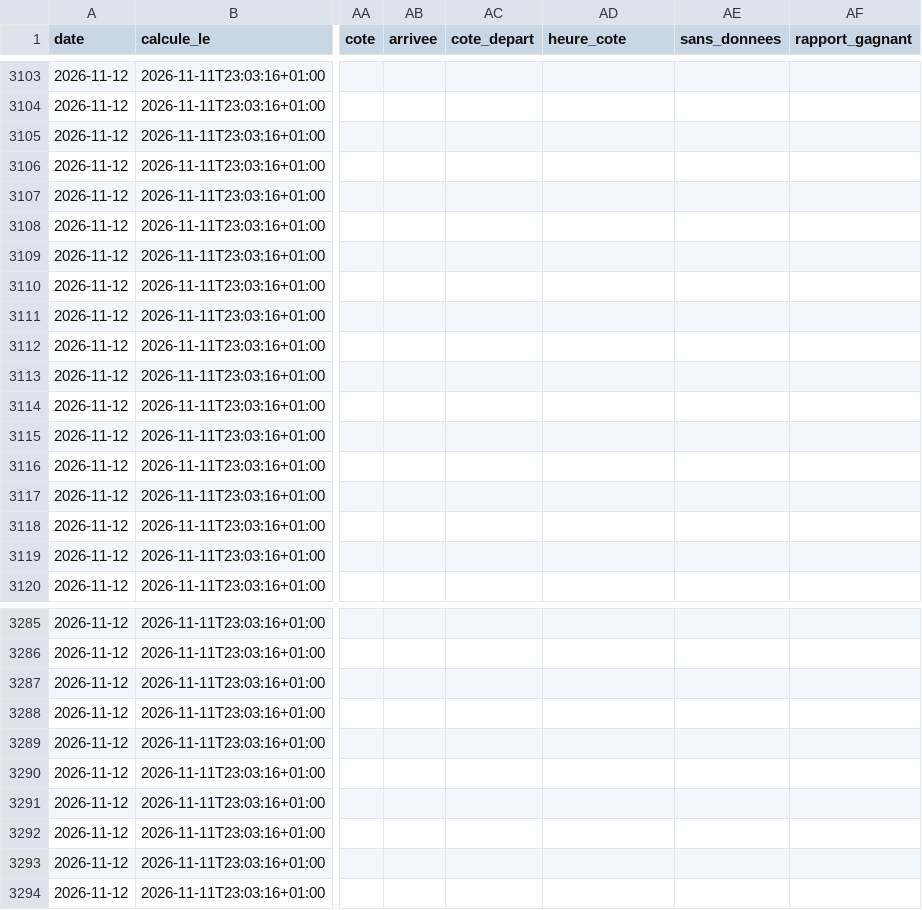
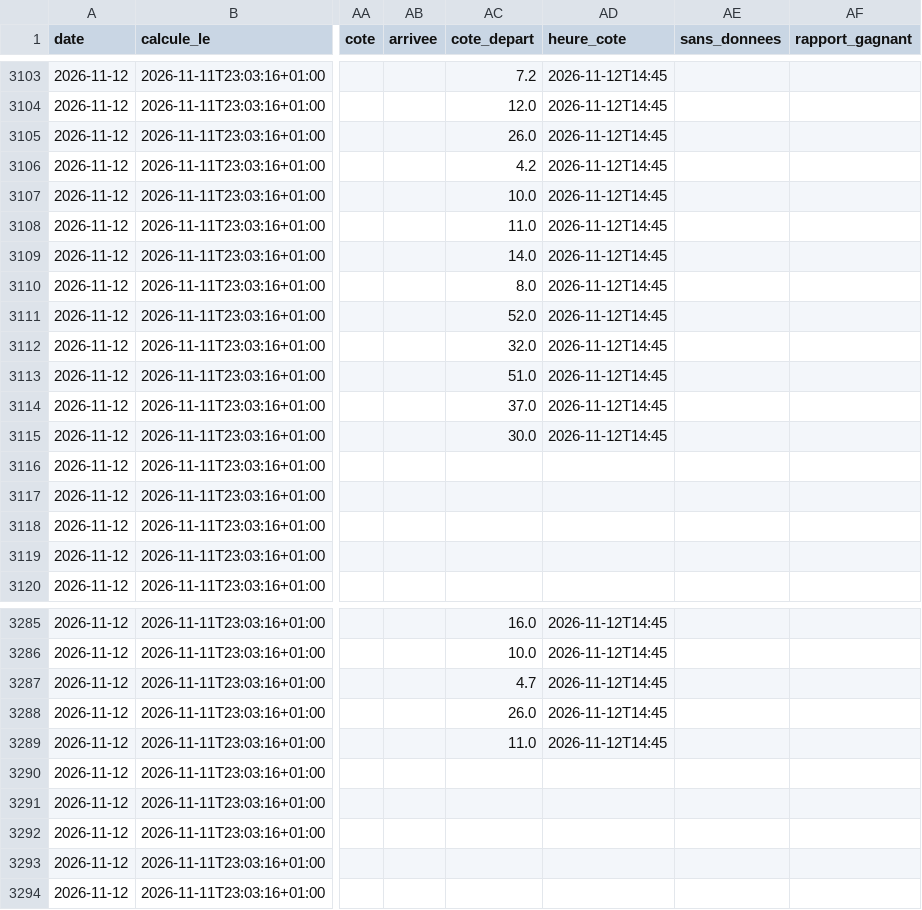
Before and after one commit to irrever/c-kdo-test, a CSV file: quinte/journal/registre.csv, drawn as a sheet; only a part is shown, gaps mark what is left out; the diff covers the shown part only; the diff names each change by its address in the sheet, - before the commit and + after, or states it on an @@ line.

```diff
--- a/quinte/journal/registre.csv
+++ b/quinte/journal/registre.csv
-AC3103 (cote_depart): (empty)
+AC3103 (cote_depart): 7.2
-AD3103:AD3115 (heure_cote): (empty)
+AD3103:AD3115 (heure_cote): 2026-11-12T14:45
-AC3104 (cote_depart): (empty)
+AC3104 (cote_depart): 12.0
-AC3105 (cote_depart): (empty)
+AC3105 (cote_depart): 26.0
-AC3106 (cote_depart): (empty)
+AC3106 (cote_depart): 4.2
-AC3107 (cote_depart): (empty)
+AC3107 (cote_depart): 10.0
-AC3108 (cote_depart): (empty)
+AC3108 (cote_depart): 11.0
-AC3109 (cote_depart): (empty)
+AC3109 (cote_depart): 14.0
-AC3110 (cote_depart): (empty)
+AC3110 (cote_depart): 8.0
-AC3111 (cote_depart): (empty)
+AC3111 (cote_depart): 52.0
-AC3112 (cote_depart): (empty)
+AC3112 (cote_depart): 32.0
-AC3113 (cote_depart): (empty)
+AC3113 (cote_depart): 51.0
-AC3114 (cote_depart): (empty)
+AC3114 (cote_depart): 37.0
-AC3115 (cote_depart): (empty)
+AC3115 (cote_depart): 30.0
-AC3285 (cote_depart): (empty)
+AC3285 (cote_depart): 16.0
-AD3285:AD3289 (heure_cote): (empty)
+AD3285:AD3289 (heure_cote): 2026-11-12T14:45
-AC3286 (cote_depart): (empty)
+AC3286 (cote_depart): 10.0
-AC3287 (cote_depart): (empty)
+AC3287 (cote_depart): 4.7
-AC3288 (cote_depart): (empty)
+AC3288 (cote_depart): 26.0
-AC3289 (cote_depart): (empty)
+AC3289 (cote_depart): 11.0
```
Also changed, not shown: 72 edited cells elsewhere in this file, 3 other files.
